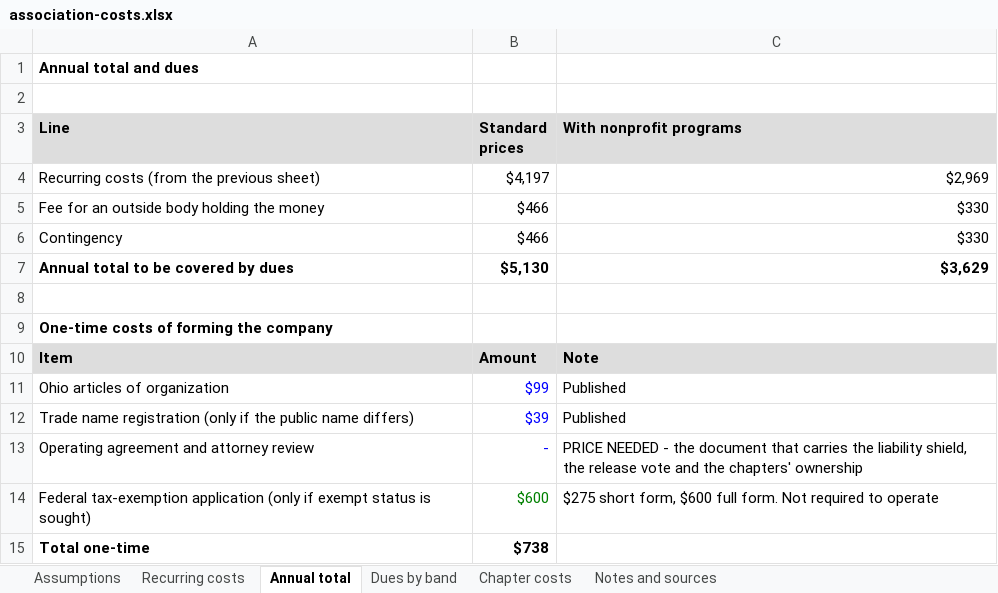
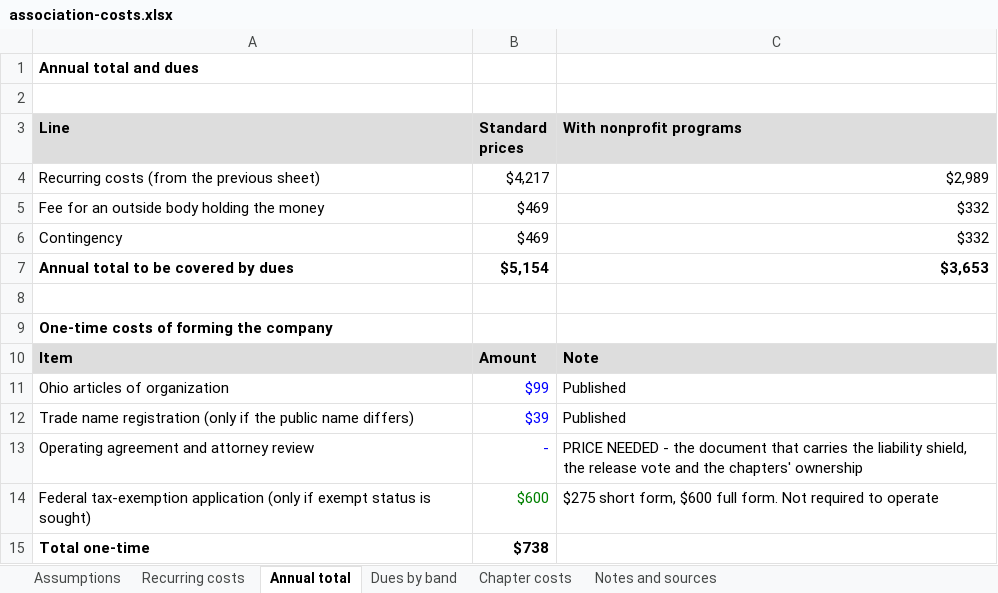
Before and after one commit to dbower44022/business-mentors-association, an Excel workbook: docs/association-costs.xlsx, sheet Annual total, drawn as a sheet; values as stored, in another font and other column widths than the file's, no borders; the diff names each change by its address in the sheet, - before the commit and + after, or states it on an @@ line.

```diff
--- a/docs/association-costs.xlsx (sheet Annual total)
+++ b/docs/association-costs.xlsx (sheet Annual total)
-B4 (Standard prices): $4,197
+B4 (Standard prices): $4,217
-C4 (With nonprofit programs): $2,969
+C4 (With nonprofit programs): $2,989
-B5:B6 (Standard prices): $466
+B5:B6 (Standard prices): $469
-C5:C6 (With nonprofit programs): $330
+C5:C6 (With nonprofit programs): $332
-B7 (Standard prices): $5,130
+B7 (Standard prices): $5,154
-C7 (With nonprofit programs): $3,629
+C7 (With nonprofit programs): $3,653
```
Also changed, not shown: sheet Dues by band, sheet Recurring costs, 9 other files.
